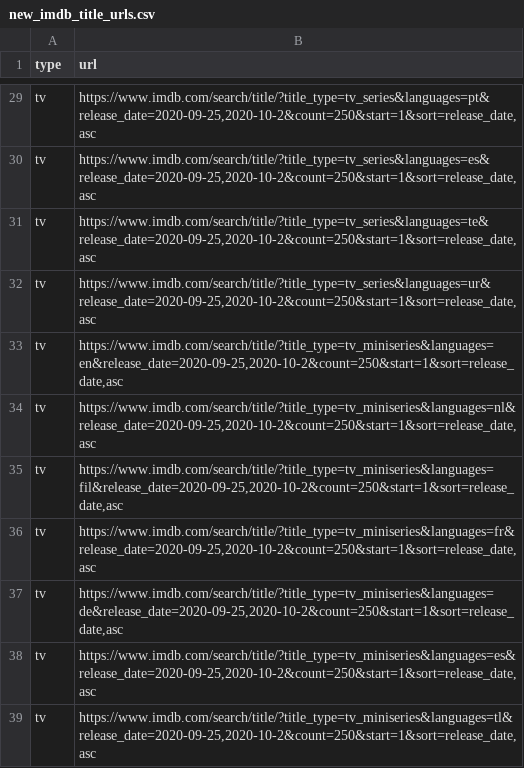
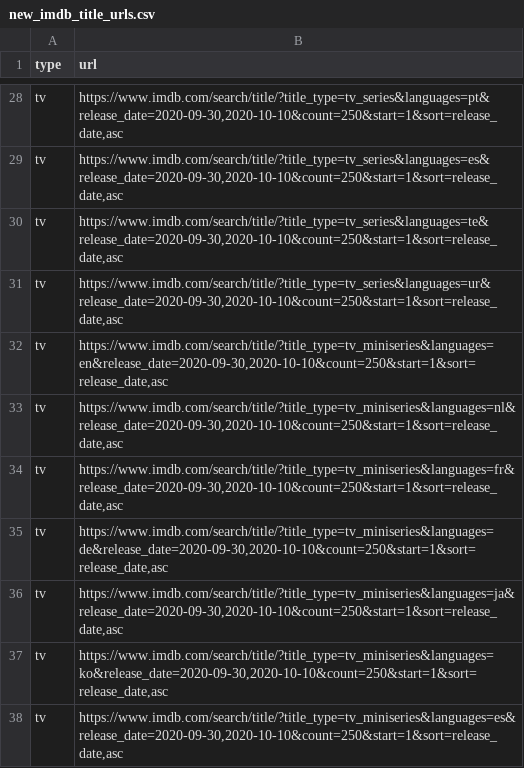
Before and after one commit to flibo-tech/data_pipelines, a CSV file: scraping_utilities/new_imdb_title_urls.csv, drawn as a sheet; only a part is shown, gaps mark what is left out; addresses are those after the commit; the diff covers the shown part only; the diff names each change by its address in the sheet, - before the commit and + after, or states it on an @@ line.

```diff
--- a/scraping_utilities/new_imdb_title_urls.csv
+++ b/scraping_utilities/new_imdb_title_urls.csv
-B28 (url): https://www.imdb.com/search/title/?title_type=tv_series&languages=pt&release_date=2020-09-25,2020-10-2&count=250&start=1&sort=release_date,asc
+B28 (url): https://www.imdb.com/search/title/?title_type=tv_series&languages=pt&release_date=2020-09-30,2020-10-10&count=250&start=1&sort=release_date,asc
-B29 (url): https://www.imdb.com/search/title/?title_type=tv_series&languages=es&release_date=2020-09-25,2020-10-2&count=250&start=1&sort=release_date,asc
+B29 (url): https://www.imdb.com/search/title/?title_type=tv_series&languages=es&release_date=2020-09-30,2020-10-10&count=250&start=1&sort=release_date,asc
-B30 (url): https://www.imdb.com/search/title/?title_type=tv_series&languages=te&release_date=2020-09-25,2020-10-2&count=250&start=1&sort=release_date,asc
+B30 (url): https://www.imdb.com/search/title/?title_type=tv_series&languages=te&release_date=2020-09-30,2020-10-10&count=250&start=1&sort=release_date,asc
-B31 (url): https://www.imdb.com/search/title/?title_type=tv_series&languages=ur&release_date=2020-09-25,2020-10-2&count=250&start=1&sort=release_date,asc
+B31 (url): https://www.imdb.com/search/title/?title_type=tv_series&languages=ur&release_date=2020-09-30,2020-10-10&count=250&start=1&sort=release_date,asc
-B32 (url): https://www.imdb.com/search/title/?title_type=tv_miniseries&languages=en&release_date=2020-09-25,2020-10-2&count=250&start=1&sort=release_date,asc
+B32 (url): https://www.imdb.com/search/title/?title_type=tv_miniseries&languages=en&release_date=2020-09-30,2020-10-10&count=250&start=1&sort=release_date,asc
-B33 (url): https://www.imdb.com/search/title/?title_type=tv_miniseries&languages=nl&release_date=2020-09-25,2020-10-2&count=250&start=1&sort=release_date,asc
+B33 (url): https://www.imdb.com/search/title/?title_type=tv_miniseries&languages=nl&release_date=2020-09-30,2020-10-10&count=250&start=1&sort=release_date,asc
-B34 (url): https://www.imdb.com/search/title/?title_type=tv_miniseries&languages=fil&release_date=2020-09-25,2020-10-2&count=250&start=1&sort=release_date,asc
+B34 (url): https://www.imdb.com/search/title/?title_type=tv_miniseries&languages=fr&release_date=2020-09-30,2020-10-10&count=250&start=1&sort=release_date,asc
-B35 (url): https://www.imdb.com/search/title/?title_type=tv_miniseries&languages=fr&release_date=2020-09-25,2020-10-2&count=250&start=1&sort=release_date,asc
+B35 (url): https://www.imdb.com/search/title/?title_type=tv_miniseries&languages=de&release_date=2020-09-30,2020-10-10&count=250&start=1&sort=release_date,asc
-B36 (url): https://www.imdb.com/search/title/?title_type=tv_miniseries&languages=de&release_date=2020-09-25,2020-10-2&count=250&start=1&sort=release_date,asc
+B36 (url): https://www.imdb.com/search/title/?title_type=tv_miniseries&languages=ja&release_date=2020-09-30,2020-10-10&count=250&start=1&sort=release_date,asc
-B37 (url): https://www.imdb.com/search/title/?title_type=tv_miniseries&languages=es&release_date=2020-09-25,2020-10-2&count=250&start=1&sort=release_date,asc
+B37 (url): https://www.imdb.com/search/title/?title_type=tv_miniseries&languages=ko&release_date=2020-09-30,2020-10-10&count=250&start=1&sort=release_date,asc
-B38 (url): https://www.imdb.com/search/title/?title_type=tv_miniseries&languages=tl&release_date=2020-09-25,2020-10-2&count=250&start=1&sort=release_date,asc
+B38 (url): https://www.imdb.com/search/title/?title_type=tv_miniseries&languages=es&release_date=2020-09-30,2020-10-10&count=250&start=1&sort=release_date,asc
```
Also changed, not shown: 1 removed row and 26 edited cells elsewhere in this file, 2 other files.
